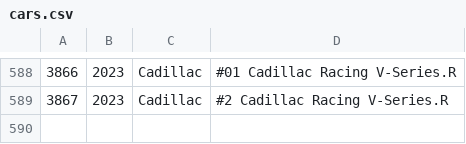
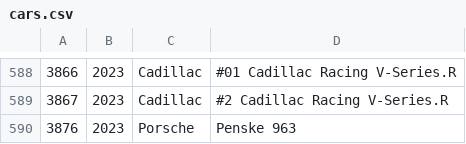
Before and after one commit to bluemanos/forza-motorsport-car-track-ordinal, a CSV file: fm8/cars.csv, drawn as a sheet; only a part is shown, gaps mark what is left out.

Commit message:
Porsche Penske 963

```diff
--- a/fm8/cars.csv
+++ b/fm8/cars.csv
@@ -589 +589,2 @@
 3867,2023,Cadillac,#2 Cadillac Racing V-Series.R
+3876,2023,Porsche,Penske 963
```
Also changed, not shown: 2 other files.
